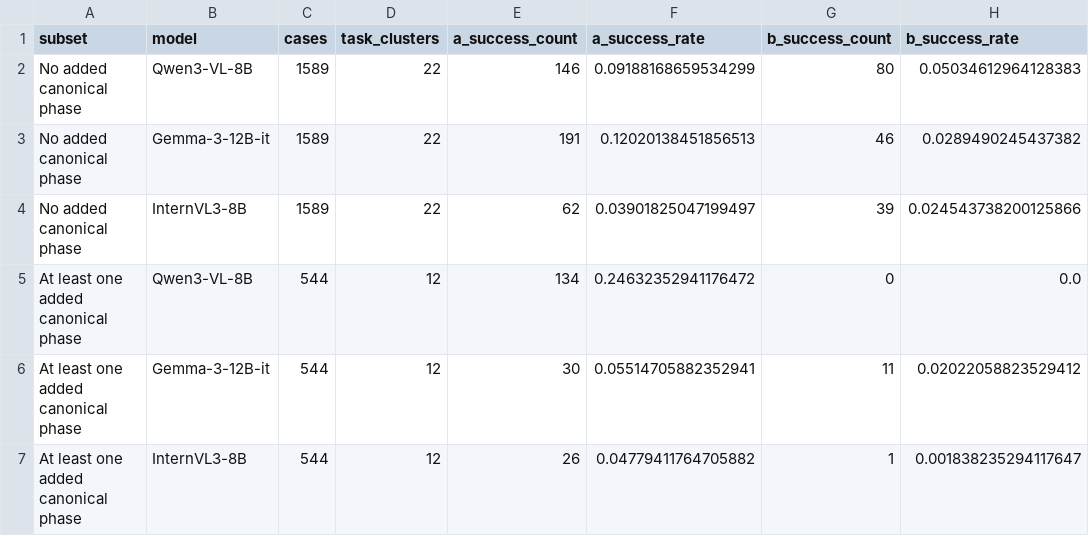
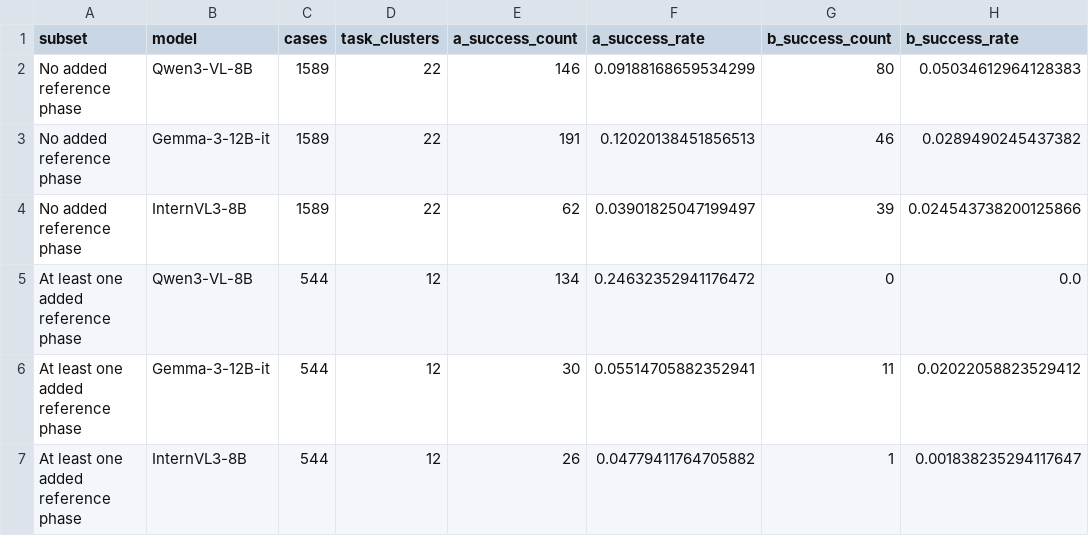
Before and after one commit to JoMinsu-KU/vlabench-procedural-evaluation, a CSV file: analysis/tables/expansion_stratified_results.csv, drawn as a sheet; only a part is shown; the diff names each change by its address in the sheet, - before the commit and + after, or states it on an @@ line.

```diff
--- a/analysis/tables/expansion_stratified_results.csv
+++ b/analysis/tables/expansion_stratified_results.csv
-A2:A4 (subset): No added canonical phase
+A2:A4 (subset): No added reference phase
-A5:A7 (subset): At least one added canonical phase
+A5:A7 (subset): At least one added reference phase
```
Also changed, not shown: analysis/tables/procedural_failure_outcomes.csv, results/reported_statistics/expansion_stratified_results.csv, 42 other files.
